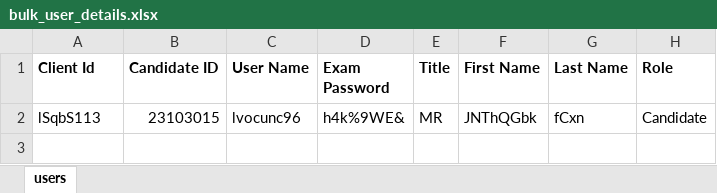
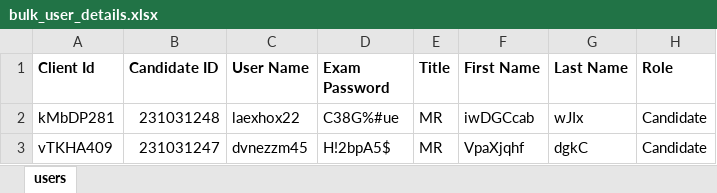
Before and after one commit to RaghuCPatel/Elumina, an Excel workbook: download/bulk_user_details.xlsx, sheet users, drawn as a sheet; values as stored, in another font and other column widths than the file's, no borders; removed rows and columns are numbered as before the commit, all else as after; the diff names each change by its address in the sheet, - before the commit and + after, or states it on an @@ line.

```diff
--- a/download/bulk_user_details.xlsx (sheet users)
+++ b/download/bulk_user_details.xlsx (sheet users)
-row 2: lSqbS113 | 23103015 | lvocunc96 | h4k%9WE& | MR | JNThQGbk | fCxn | Candidate
+row 2: kMbDP281 | 231031248 | laexhox22 | C38G%#ue | MR | iwDGCcab | wJIx | Candidate
+row 3: vTKHA409 | 231031247 | dvnezzm45 | H!2bpA5$ | MR | VpaXjqhf | dgkC | Candidate
```
Also changed, not shown: download/ExamID.xlsx, download/MarkerExamID.xlsx, 52 other files.
